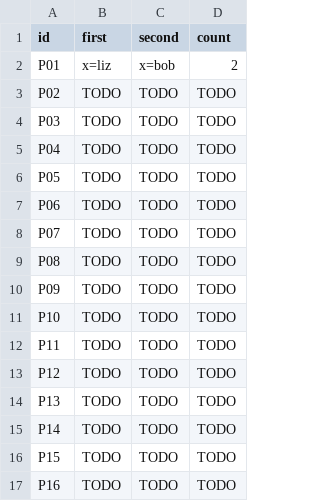
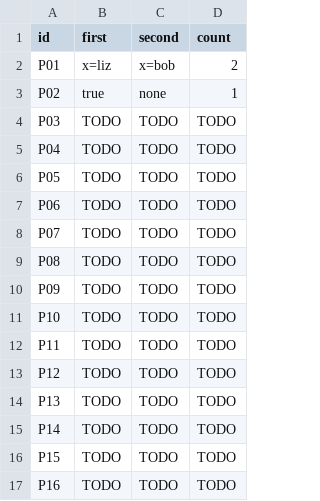
Before and after one commit to WhiteLicorice/cmsc-124-ps4-starter, a TSV file: predictions.tsv, drawn as a sheet.

Commit message:
docs: add predictions and reasoning for P02

```diff
--- a/predictions.tsv
+++ b/predictions.tsv
@@ -2,3 +2,3 @@ id	first	second	count
 P01	x=liz	x=bob	2
-P02	TODO	TODO	TODO
+P02	true	none	1
 P03	TODO	TODO	TODO
```
Also changed, not shown: 1 other file.
